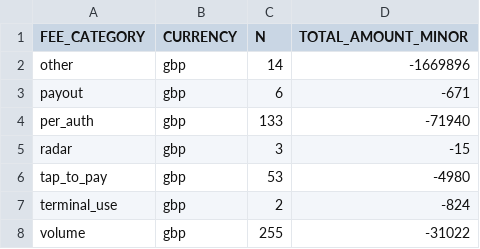
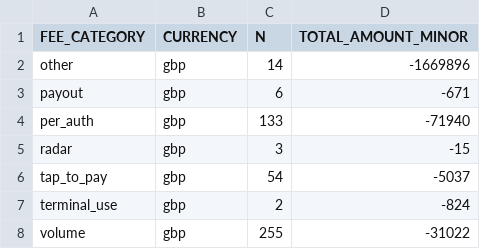
Before and after one commit to felipekrugel-eng/tars-overview, a CSV file: payments-automation/data/platform_fees.csv, drawn as a sheet.

Commit message:
chore(payments): true-cost rebuild 2026-08-28T00:46:20Z

```diff
--- a/payments-automation/data/platform_fees.csv
+++ b/payments-automation/data/platform_fees.csv
@@ -5,3 +5,3 @@ per_auth,gbp,133,-71940
 radar,gbp,3,-15
-tap_to_pay,gbp,53,-4980
+tap_to_pay,gbp,54,-5037
 terminal_use,gbp,2,-824
```
Also changed, not shown: 3 other files.
